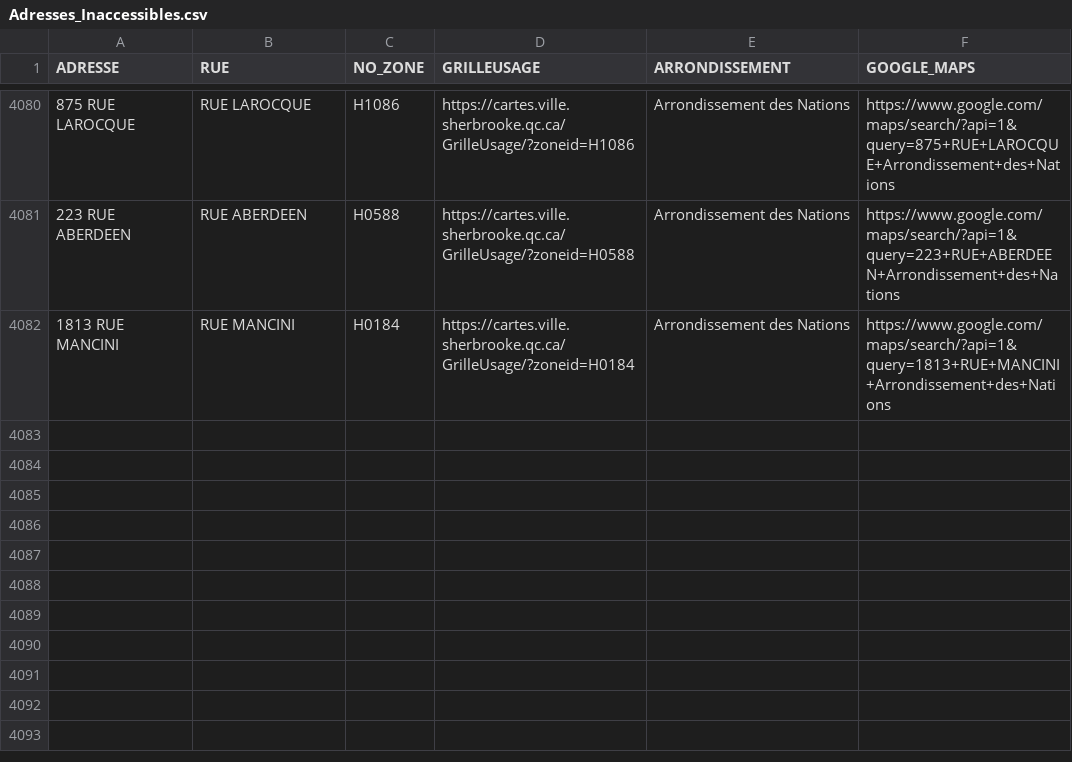
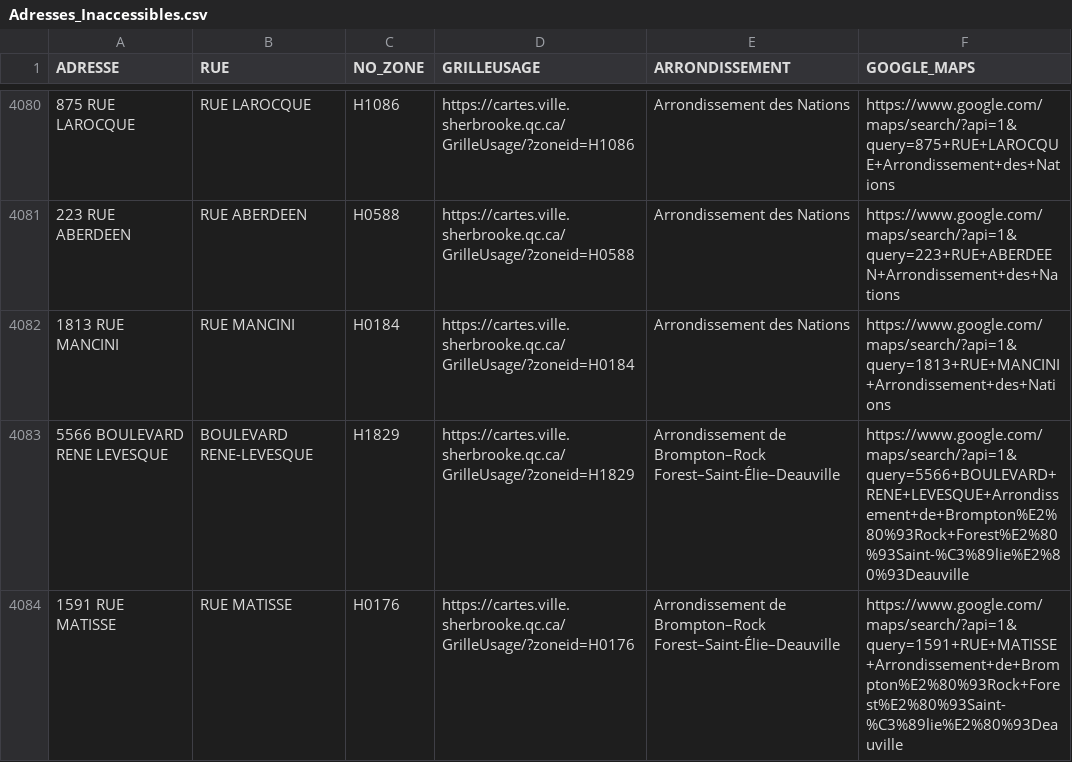
Before and after one commit to KBAILEY90/Prospection, a CSV file: data/Adresses_Inaccessibles.csv, drawn as a sheet; only a part is shown, gaps mark what is left out.

```diff
--- a/data/Adresses_Inaccessibles.csv
+++ b/data/Adresses_Inaccessibles.csv
@@ -4082 +4082,3 @@
 1813 RUE MANCINI,RUE MANCINI,H0184,https://cartes.ville.sherbrooke.qc.ca/GrilleUsage/?zoneid=H0184,Arrondissement des Nations,https://www.google.com/maps/search/?api=1&query=1813+RUE+MANCINI+Arrondissement+des+Nations
+5566 BOULEVARD RENE LEVESQUE,BOULEVARD RENE-LEVESQUE,H1829,https://cartes.ville.sherbrooke.qc.ca/GrilleUsage/?zoneid=H1829,Arrondissement de Brompton–Rock Forest–Saint-Élie–Deauville,https://www.google.com/maps/search/?api=1&query=5566+BOULEVARD+RENE+LEVESQUE+Arrondissement+de+Brompton%E2%80%93Rock+Forest%E2%80%93Saint-%C3%89lie%E2%80%93Deauville
+1591 RUE MATISSE,RUE MATISSE,H0176,https://cartes.ville.sherbrooke.qc.ca/GrilleUsage/?zoneid=H0176,Arrondissement de Brompton–Rock Forest–Saint-Élie–Deauville,https://www.google.com/maps/search/?api=1&query=1591+RUE+MATISSE+Arrondissement+de+Brompton%E2%80%93Rock+Forest%E2%80%93Saint-%C3%89lie%E2%80%93Deauville
```
Also changed, not shown: 1 other file.
